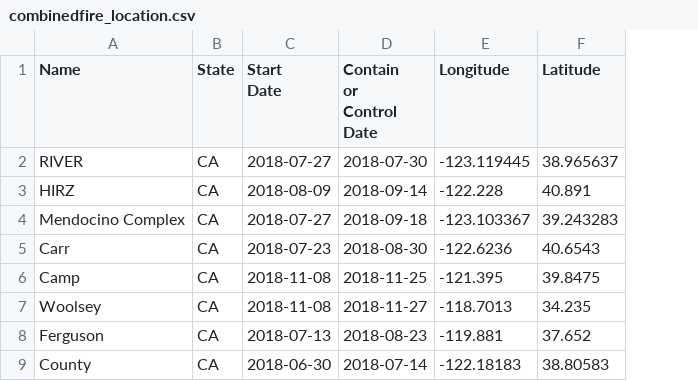
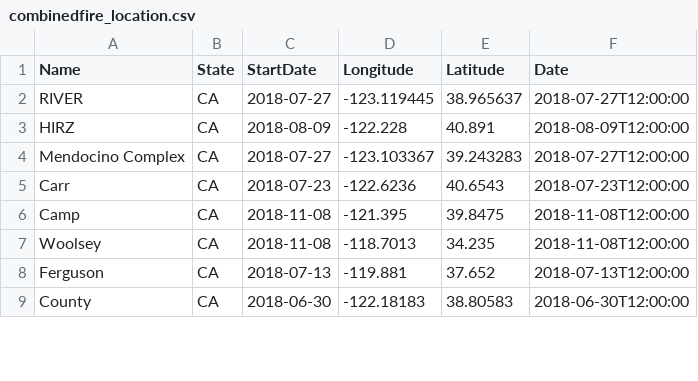
Before and after one commit to doryaswi/DAV-5400, a CSV file: combinedfire_location.csv, drawn as a sheet; only a part is shown; removed rows and columns are numbered as before the commit, all else as after; ↵ is a line break in a cell; the diff names each change by its address in the sheet, - before the commit and + after, or states it on an @@ line.

Commit message:
Update combinedfire_location.csv

```diff
--- a/combinedfire_location.csv
+++ b/combinedfire_location.csv
-column D (Contain or Control Date), rows 2-9: 2018-07-30 | 2018-09-14 | 2018-09-18 | 2018-08-30 | 2018-11-25 | 2018-11-27 | 2018-08-23 | 2018-07-14
+column F (Date), rows 2-9: 2018-07-27T12:00:00 | 2018-08-09T12:00:00 | 2018-07-27T12:00:00 | 2018-07-23T12:00:00 | 2018-11-08T12:00:00 | 2018-11-08T12:00:00 | 2018-07-13T12:00:00 | 2018-06-30T12:00:00
-C1: Start ↵ Date
+C1: StartDate
```
